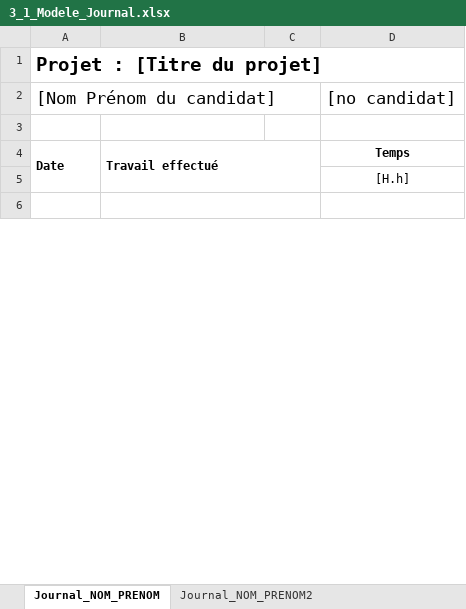
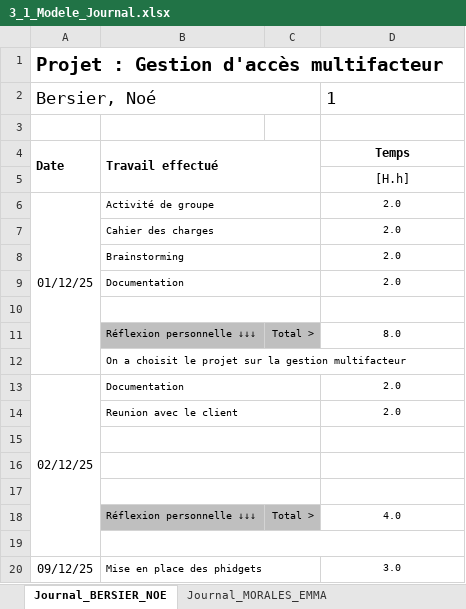
Before and after one commit to morales-emma-emf/projet-306-tercier-morales-bersier, an Excel workbook: documentation/3_1_Modele_Journal.xlsx, sheet Journal_BERSIER_NOE, drawn as a sheet; only a part is shown; values as stored, in another font and other column widths than the file's, no borders; conditional formats not drawn; removed rows and columns are numbered as before the commit, all else as after; the diff covers the shown part only; the diff names each change by its address in the sheet, - before the commit and + after, or states it on an @@ line.

```diff
--- a/documentation/3_1_Modele_Journal.xlsx (sheet Journal_BERSIER_NOE)
+++ b/documentation/3_1_Modele_Journal.xlsx (sheet Journal_BERSIER_NOE)
-sheet tab: Journal_NOM_PRENOM
+sheet tab: Journal_BERSIER_NOE
-sheet tab: Journal_NOM_PRENOM2
+sheet tab: Journal_MORALES_EMMA
-A1: Projet : [Titre du projet]
+A1: Projet : Gestion d'accès multifacteur
-row 2: [Nom Prénom du candidat] |  |  | [no candidat]
+row 2: Bersier, Noé |  |  | 1
+row 6: 01/12/25 | Activité de groupe |  | 2.0
+row 7:  | Cahier des charges |  | 2.0
+row 8:  | Brainstorming |  | 2.0
+row 9:  | Documentation |  | 2.0
-A6:A12 merged
+row 11:  | Réflexion personnelle ↓↓↓ | Total > | 8.0
+row 12:  | On a choisit le projet sur la gestion multifacteur
+row 13: 02/12/25 | Documentation |  | 2.0
+row 14:  | Reunion avec le client |  | 2.0
+row 15: (empty)
+row 16: (empty)
+row 17: (empty)
+row 18:  | Réflexion personnelle ↓↓↓ | Total > | 4.0
+row 19: (empty)
+row 20: 09/12/25 | Mise en place des phidgets |  | 3.0
```
Also changed, not shown: 37 added rows, 51 removed rows, 5 moved rows, 2 edited cells, cell formats and merged cells elsewhere in this sheet, sheet Journal_Tercier-_Elouan, sheet Journal_MORALES_EMMA, other sheet tabs, formulas that keep their value, 1 other file.
